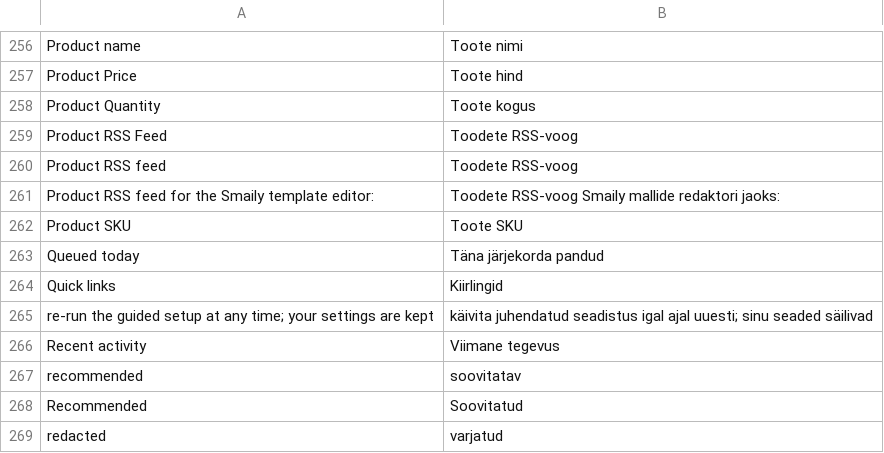
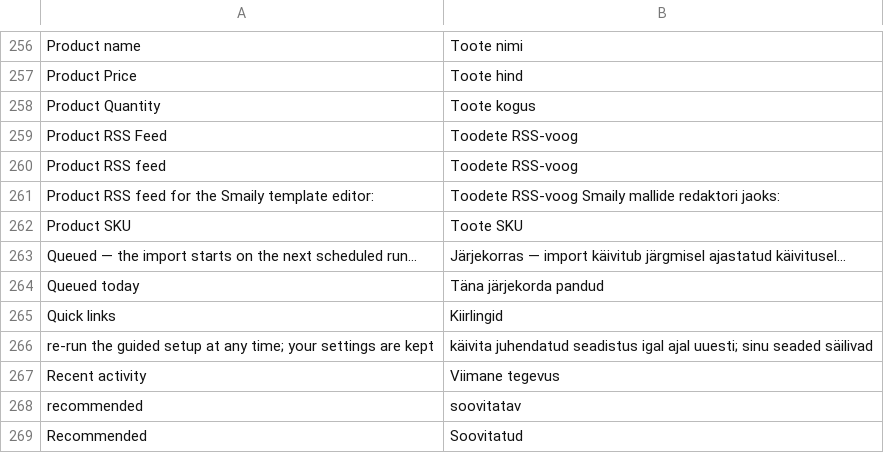
Before and after one commit to erkkimarkus/magento-connect, a CSV file: i18n/et_EE.csv, drawn as a sheet; only a part is shown, gaps mark what is left out; the shorter side is filled out with more unchanged rows.

```diff
--- a/i18n/et_EE.csv
+++ b/i18n/et_EE.csv
@@ -262,2 +262,3 @@
 "Product SKU","Toote SKU"
+"Queued — the import starts on the next scheduled run…","Järjekorras — import käivitub järgmisel ajastatud käivitusel…"
 "Queued today","Täna järjekorda pandud"
```
Also changed, not shown: i18n/en_US.csv, 4 other files.
